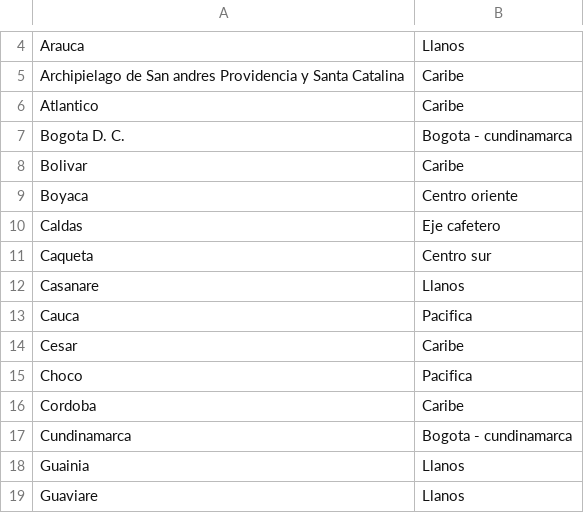
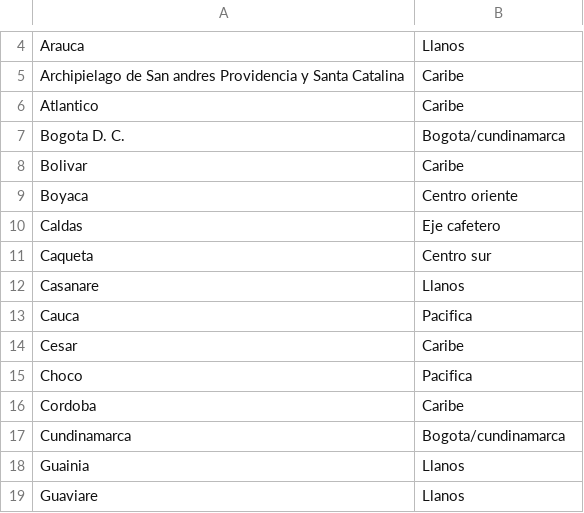
Before and after one commit to sbgbernal2/TALLER1, a CSV file: DATOS/DATOS_SIN_PROCESAR/REGIONES.csv, drawn as a sheet; only a part is shown, gaps mark what is left out.

Commit message:
Update REGIONES.csv

```diff
--- a/DATOS/DATOS_SIN_PROCESAR/REGIONES.csv
+++ b/DATOS/DATOS_SIN_PROCESAR/REGIONES.csv
@@ -6,3 +6,3 @@ Archipielago de San andres Providencia y  Santa Catalina,Caribe
 Atlantico,Caribe
-Bogota D. C.,Bogota - cundinamarca
+Bogota D. C.,Bogota/cundinamarca
 Bolivar,Caribe
@@ -16,3 +16,3 @@ Choco,Pacifica
 Cordoba,Caribe
-Cundinamarca,Bogota - cundinamarca
+Cundinamarca,Bogota/cundinamarca
 Guainia,Llanos
```
